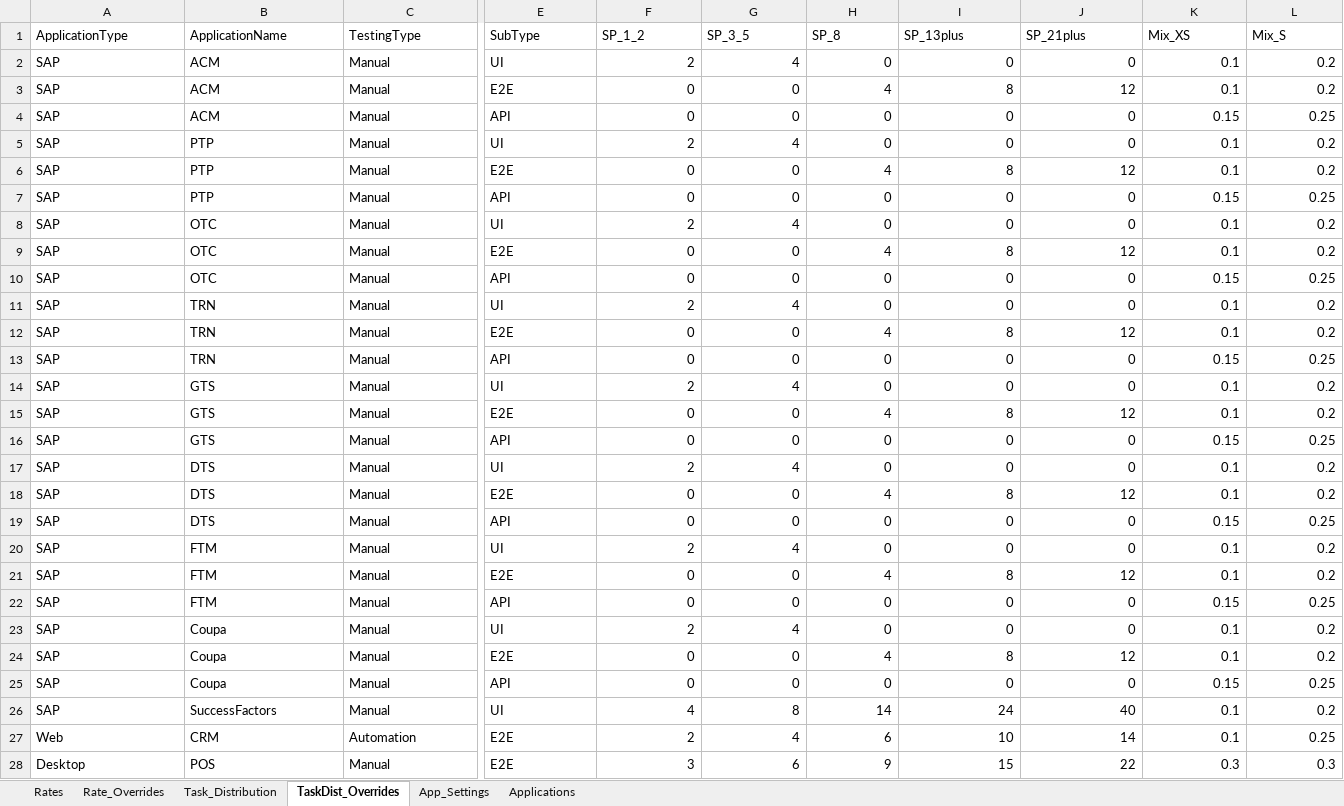
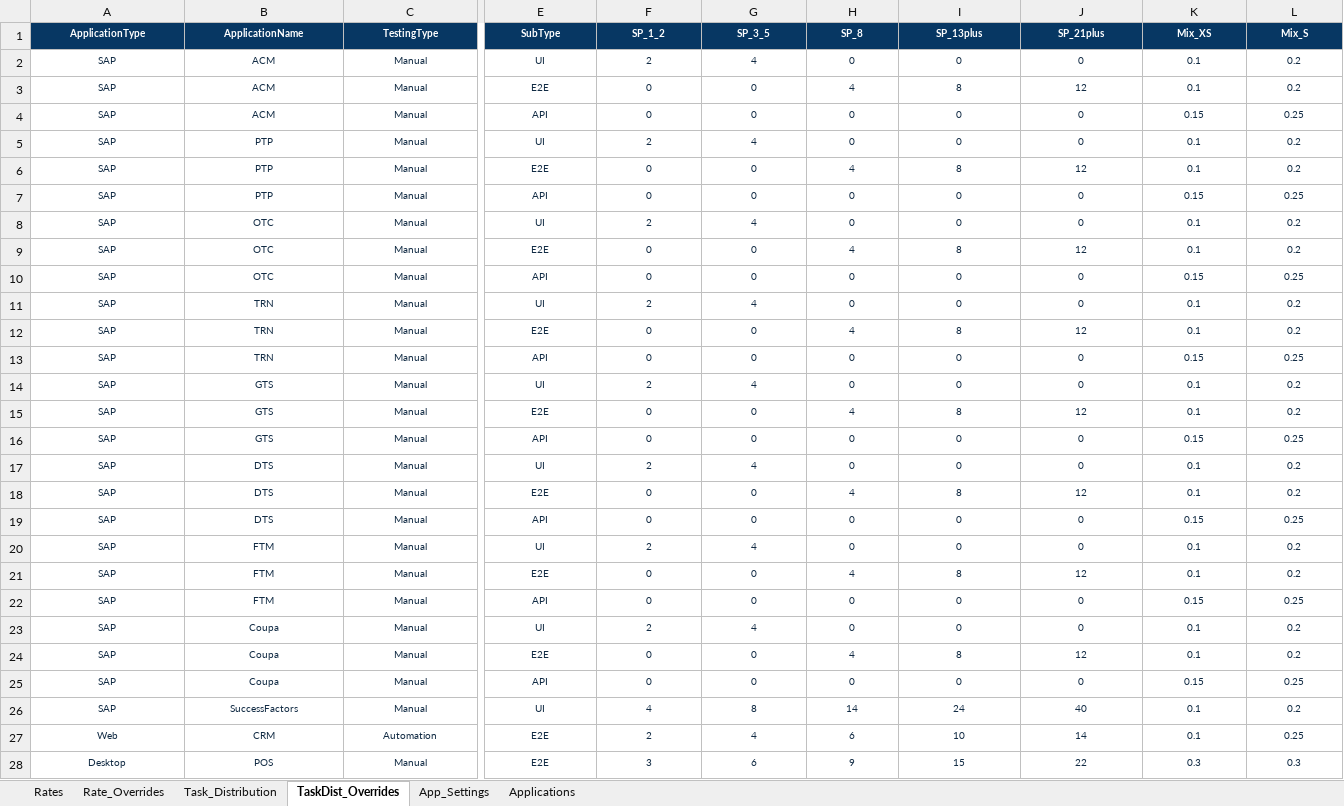
Before and after one commit to nachiketvs/Temp, an Excel workbook: Temp.xlsx, sheet TaskDist_Overrides, drawn as a sheet; only a part is shown, gaps mark what is left out; values as stored, in another font and other column widths than the file's, no borders; table styles not drawn; the diff covers the shown part only; the diff names each change by its address in the sheet, - before the commit and + after, or states it on an @@ line.

```diff
--- a/Temp.xlsx (sheet TaskDist_Overrides)
+++ b/Temp.xlsx (sheet TaskDist_Overrides)
@@ A1:L1 text size: smaller, alignment: left → center, fill: none → #073763, bold: off → on, text colour: black → #FFFFFF @@
@@ A2:C26 text colour: black → #102A43, text size: smaller, alignment: left → center @@
-E2:L26 text colour: black
+E2:L26 text colour: #102A43, text size: smaller
-E2:E26 alignment: left
+E2:E26 alignment: center
-F2:L28 alignment: right
+F2:L28 alignment: center
-A27:L27 text colour: black
+A27:L27 text colour: #102A43, text size: smaller
-A27:E27 alignment: left
+A27:E27 alignment: center
@@ A28:C28 text colour: black → #102A43, text size: smaller, alignment: left → center @@
-E28:L28 text colour: black
+E28:L28 text colour: #102A43, text size: smaller
-E28 alignment: left
+E28 alignment: center
```
Also changed, not shown: cell formats elsewhere in this sheet, sheet Rates, sheet Task_Distribution, sheet Rate_Overrides, sheet App_Settings, sheet Applications.
